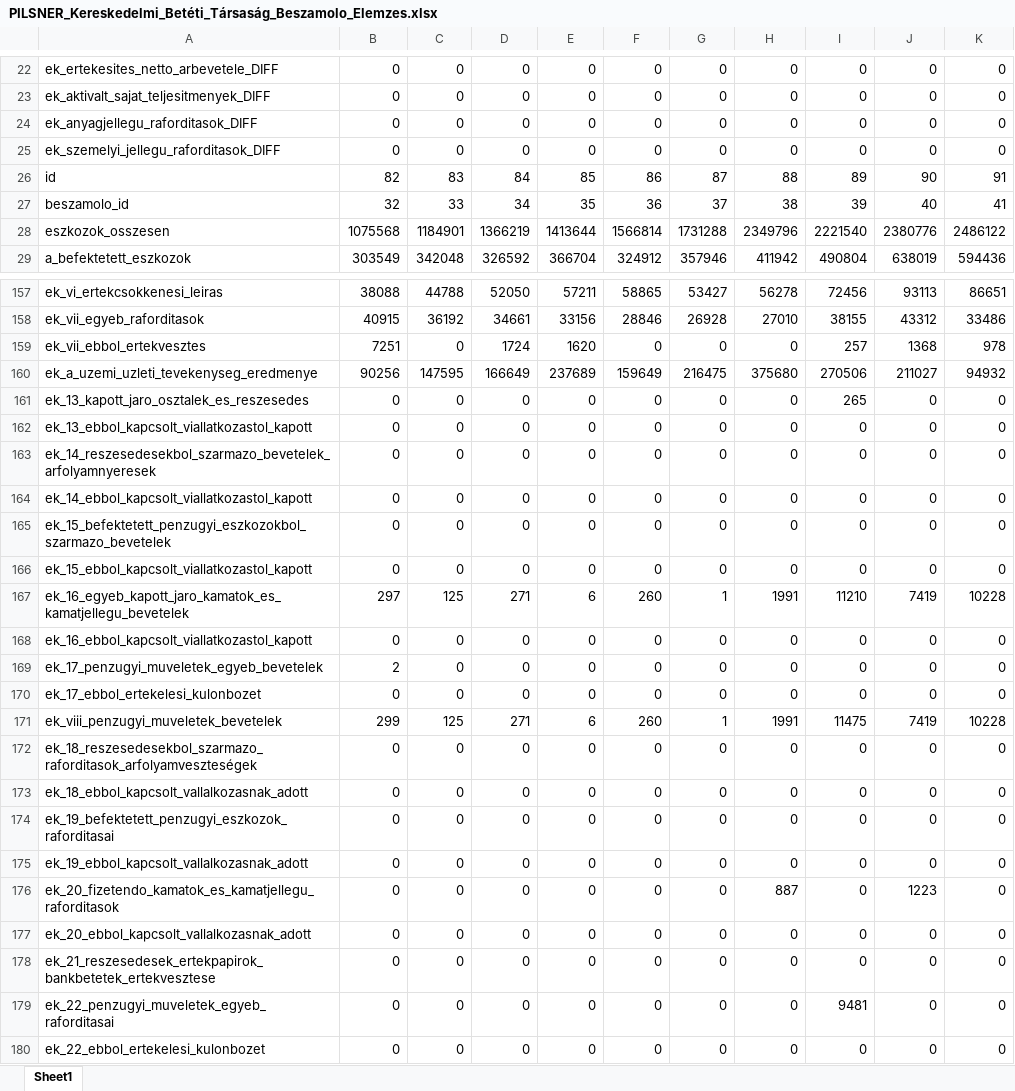
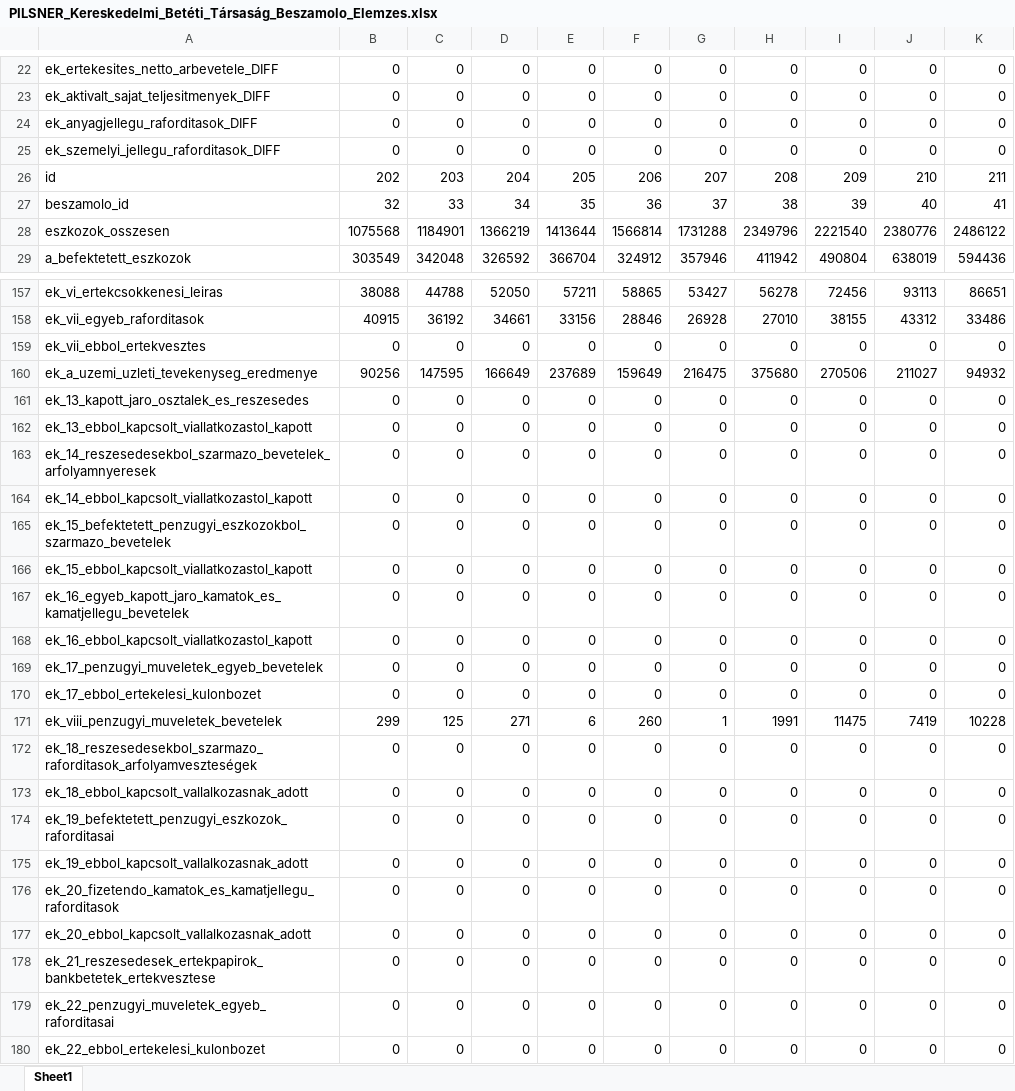
Before and after one commit to ARTidas/FinanceResearch, an Excel workbook: PythonScripts/PILSNER_Kereskedelmi_Betéti_Társaság_Beszamolo_Elemzes.xlsx, sheet Sheet1, drawn as a sheet; only a part is shown, gaps mark what is left out; values as stored, in another font and other column widths than the file's, no borders; the diff covers the shown part only; the diff names each change by its address in the sheet, - before the commit and + after, or states it on an @@ line.

```diff
--- a/PythonScripts/PILSNER_Kereskedelmi_Betéti_Társaság_Beszamolo_Elemzes.xlsx (sheet Sheet1)
+++ b/PythonScripts/PILSNER_Kereskedelmi_Betéti_Társaság_Beszamolo_Elemzes.xlsx (sheet Sheet1)
-B26: 82
+B26: 202
-C26: 83
+C26: 203
-D26: 84
+D26: 204
-E26: 85
+E26: 205
-F26: 86
+F26: 206
-G26: 87
+G26: 207
-H26: 88
+H26: 208
-I26: 89
+I26: 209
-J26: 90
+J26: 210
-K26: 91
+K26: 211
-B159: 7251
+B159: 0
-D159: 1724
+D159: 0
-E159: 1620
+E159: 0
-I159: 257
+I159: 0
-J159: 1368
+J159: 0
-K159: 978
+K159: 0
-I161: 265
+I161: 0
-B167: 297
+B167: 0
-C167: 125
+C167: 0
-D167: 271
+D167: 0
-E167: 6
+E167: 0
-F167: 260
+F167: 0
-G167: 1
+G167: 0
-H167: 1991
+H167: 0
-I167: 11210
+I167: 0
-J167: 7419
+J167: 0
-K167: 10228
+K167: 0
-B169: 2
+B169: 0
-H176: 887
+H176: 0
-J176: 1223
+J176: 0
-I179: 9481
+I179: 0
```
Also changed, not shown: 3 edited cells elsewhere in this sheet, PythonScripts/Caffé_Dal_1927_Kereskedelemi_és_Szolgáltató_Korlátolt_Felelősségű_Társaság_Beszamolo_Elemzes.xlsx, PythonScripts/Chili_Produkt_Fűszerkereskedelmi_Korlátolt_Felelősségű_Társaság_Beszamolo_Elemzes.xlsx, 54 other files.
